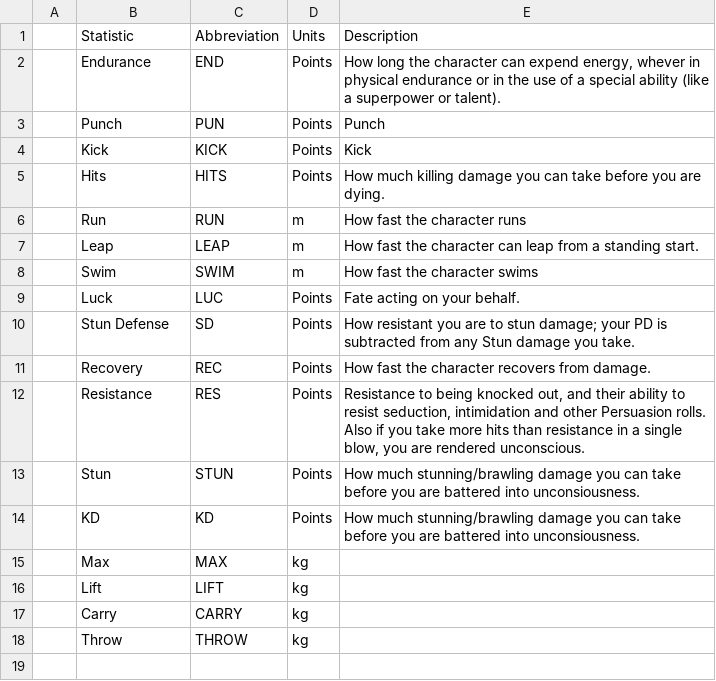
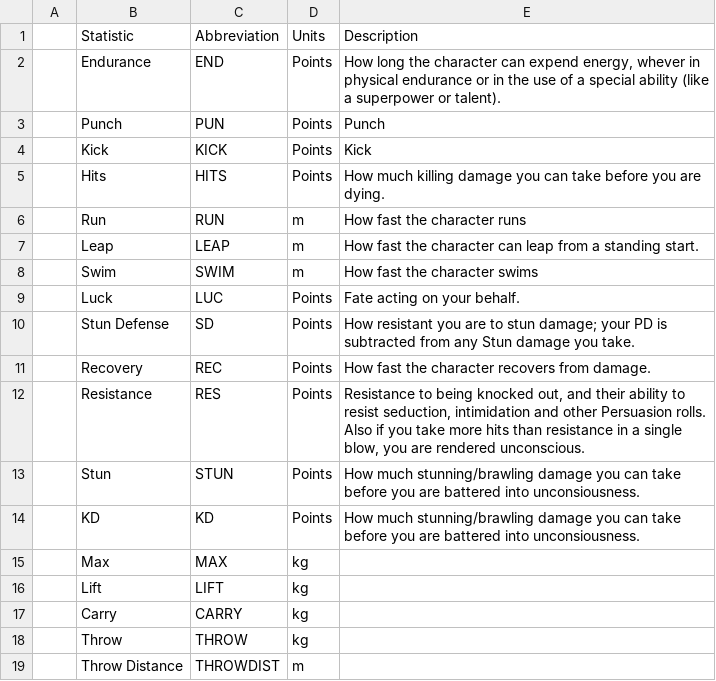
Before and after one commit to ledlogic/bgc-rpg, a CSV file: data/derivedstats.csv, drawn as a sheet; the diff names each change by its address in the sheet, - before the commit and + after, or states it on an @@ line.

```diff
--- a/data/derivedstats.csv
+++ b/data/derivedstats.csv
+row 19:  | Throw Distance | THROWDIST | m
```
Also changed, not shown: data/stats-comparison.csv, 6 other files.
